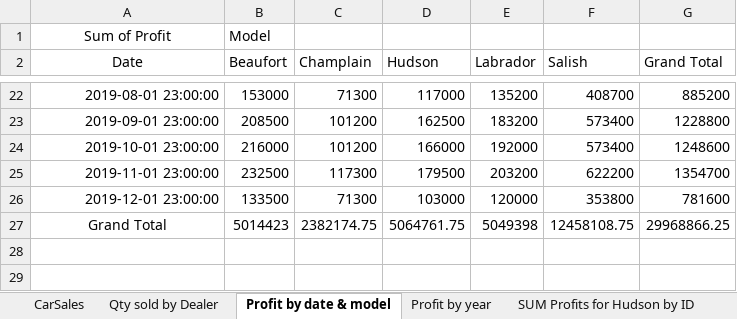
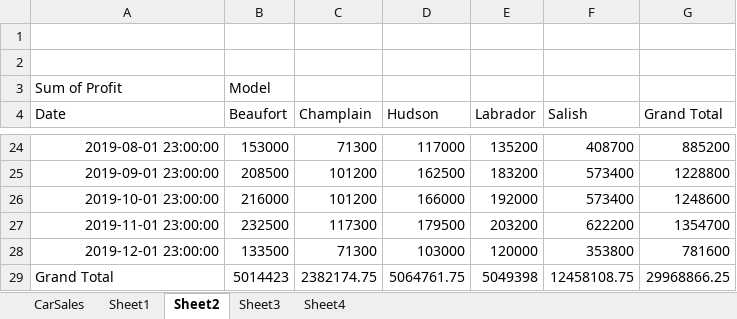
Before and after one commit to anitadelgado/Ibm-data-analyst, an Excel workbook: C3-Data Visualization and Dashboards with Excel and Cognos/CarSalesByModelEnd.xlsx, sheet Sheet2, drawn as a sheet; only a part is shown, gaps mark what is left out; values as stored, in another font and other column widths than the file's, no borders; charts and pictures not drawn; addresses are those after the commit; the diff names each change by its address in the sheet, - before the commit and + after, or states it on an @@ line.

```diff
--- a/C3-Data Visualization and Dashboards with Excel and Cognos/CarSalesByModelEnd.xlsx (sheet Sheet2)
+++ b/C3-Data Visualization and Dashboards with Excel and Cognos/CarSalesByModelEnd.xlsx (sheet Sheet2)
-sheet tab: Qty sold by Dealer
+sheet tab: Sheet1
-sheet tab: Profit by date & model
+sheet tab: Sheet2
-sheet tab: Profit by year
+sheet tab: Sheet3
-sheet tab: SUM Profits for Hudson by ID
+sheet tab: Sheet4
+row 1: (empty)
+row 2: (empty)
-A3:A4 alignment: center
+A3:A4 alignment: left
-A29 alignment: center
+A29 alignment: left
```
Also changed, not shown: sheet CarSales, sheet Sheet1, other sheet tabs, charts or pictures.
